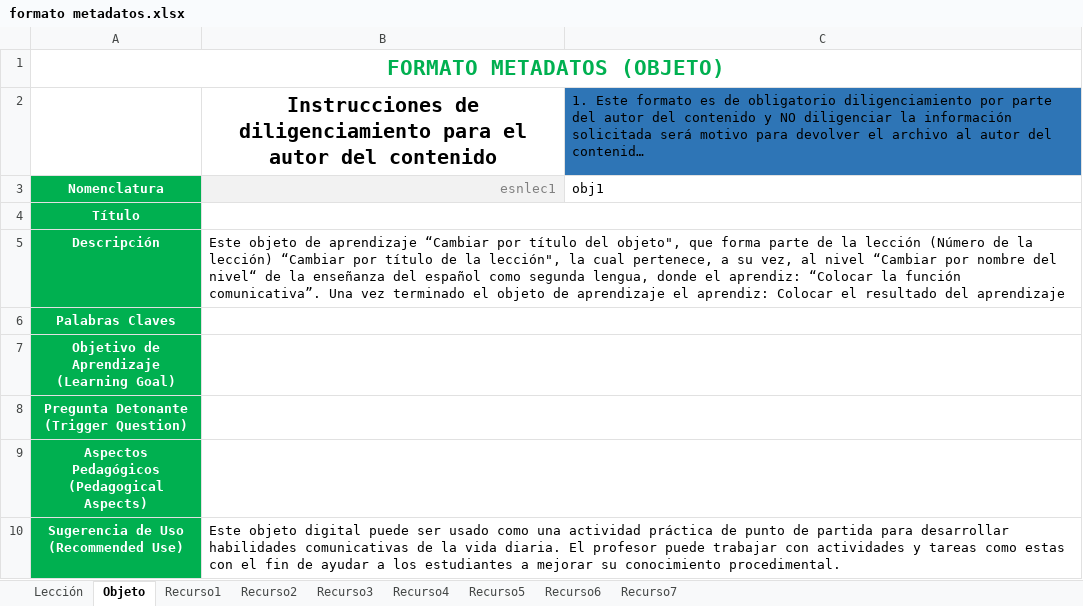
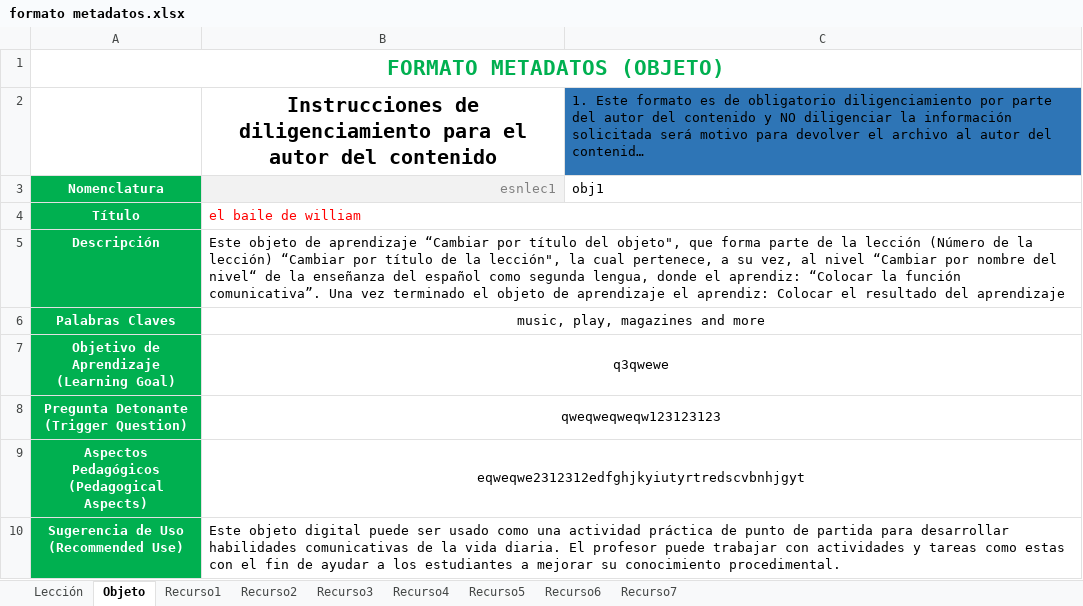
Before and after one commit to GunB/MetadataParser, an Excel workbook: formato metadatos.xlsx, sheet Objeto, drawn as a sheet; long unchanged cells end in …; values as stored, in another font and other column widths than the file's, no borders; the diff names each change by its address in the sheet, - before the commit and + after, or states it on an @@ line.

```diff
--- a/formato metadatos.xlsx (sheet Objeto)
+++ b/formato metadatos.xlsx (sheet Objeto)
-B4: (empty)
+B4: el baile de william
-B6: (empty)
+B6: music, play, magazines and more
-B7: (empty)
+B7: q3qwewe
-B8: (empty)
+B8: qweqweqweqw123123123
-B9: (empty)
+B9: eqweqwe2312312edfghjkyiutyrtredscvbnhjgyt
```
Also changed, not shown: 4 other files.
